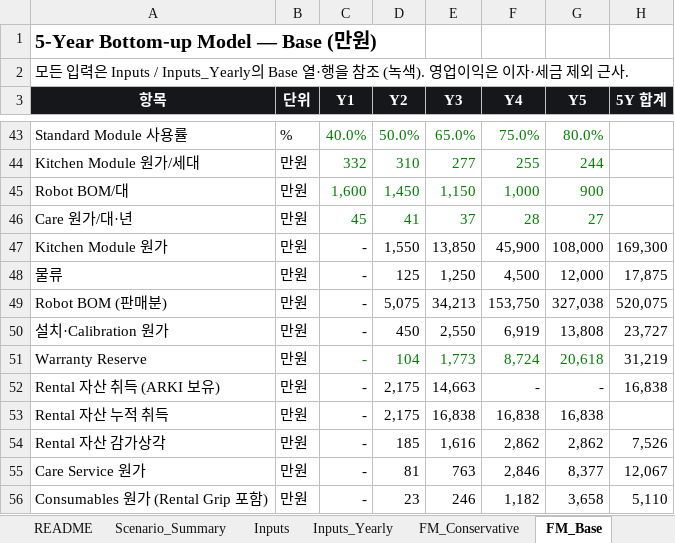
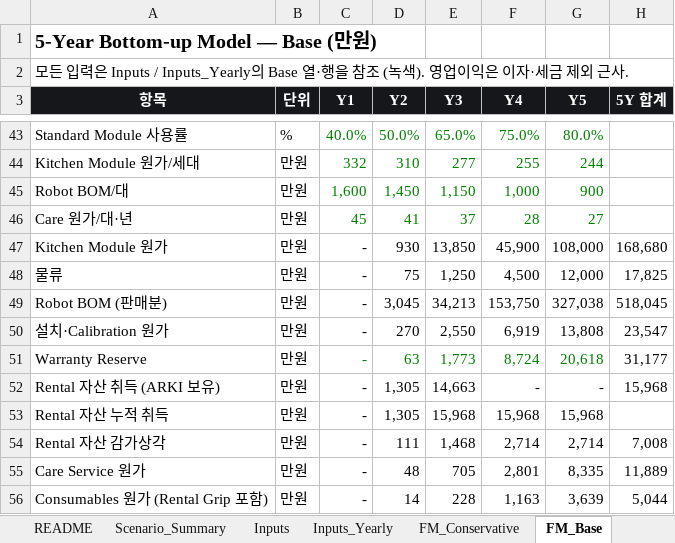
Before and after one commit to kimdonghyun2789-hash/D, an Excel workbook: ARKI/ARKI_Robotics_Financial_Model.xlsx, sheet FM_Base, drawn as a sheet; only a part is shown, gaps mark what is left out; values as stored, in another font and other column widths than the file's, no borders; the diff covers the shown part only; the diff names each change by its address in the sheet, - before the commit and + after, or states it on an @@ line.

```diff
--- a/ARKI/ARKI_Robotics_Financial_Model.xlsx (sheet FM_Base)
+++ b/ARKI/ARKI_Robotics_Financial_Model.xlsx (sheet FM_Base)
-D47 (Y2): 1,550
+D47 (Y2): 930
-H47 (5Y 합계): 169,300
+H47 (5Y 합계): 168,680
-D48 (Y2): 125
+D48 (Y2): 75
-H48 (5Y 합계): 17,875
+H48 (5Y 합계): 17,825
-D49 (Y2): 5,075
+D49 (Y2): 3,045
-H49 (5Y 합계): 520,075
+H49 (5Y 합계): 518,045
-D50 (Y2): 450
+D50 (Y2): 270
-H50 (5Y 합계): 23,727
+H50 (5Y 합계): 23,547
-D51 (Y2): 104
+D51 (Y2): 63
-H51 (5Y 합계): 31,219
+H51 (5Y 합계): 31,177
-D52:D53 (Y2): 2,175
+D52:D53 (Y2): 1,305
-H52 (5Y 합계): 16,838
+H52 (5Y 합계): 15,968
-E53 (Y3): 16,838
+E53 (Y3): 15,968
-F53 (Y4): 16,838
+F53 (Y4): 15,968
-G53 (Y5): 16,838
+G53 (Y5): 15,968
-D54 (Y2): 185
+D54 (Y2): 111
-E54 (Y3): 1,616
+E54 (Y3): 1,468
-F54 (Y4): 2,862
+F54 (Y4): 2,714
-G54 (Y5): 2,862
+G54 (Y5): 2,714
-H54 (5Y 합계): 7,526
+H54 (5Y 합계): 7,008
-D55 (Y2): 81
+D55 (Y2): 48
-E55 (Y3): 763
+E55 (Y3): 705
-F55 (Y4): 2,846
+F55 (Y4): 2,801
-G55 (Y5): 8,377
+G55 (Y5): 8,335
-H55 (5Y 합계): 12,067
+H55 (5Y 합계): 11,889
-D56 (Y2): 23
+D56 (Y2): 14
-E56 (Y3): 246
+E56 (Y3): 228
-F56 (Y4): 1,182
+F56 (Y4): 1,163
-G56 (Y5): 3,658
+G56 (Y5): 3,639
-H56 (5Y 합계): 5,110
+H56 (5Y 합계): 5,044
```
Also changed, not shown: 111 edited cells elsewhere in this sheet, sheet FM_Upside, sheet FM_Conservative, sheet TIPS_Budget, sheet Scenario_Summary, sheet Inputs_Yearly, sheet Inputs, 3 more sheets, other sheet tabs, 41 other files.
